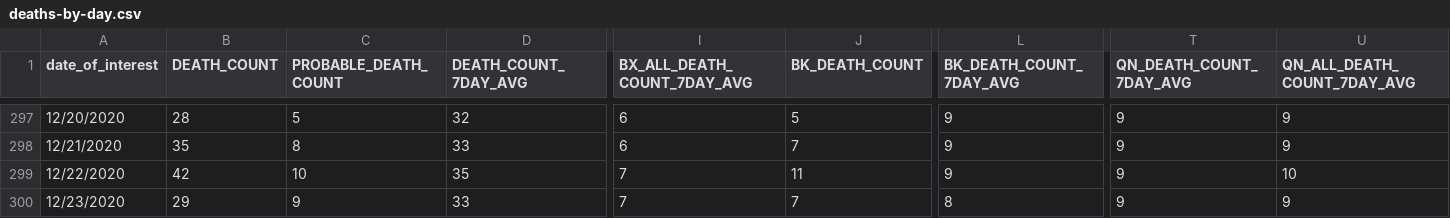
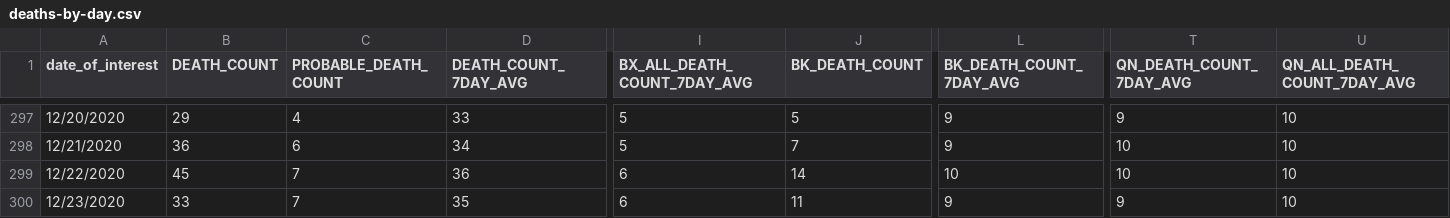
Before and after one commit to nychealth/coronavirus-data, a CSV file: trends/deaths-by-day.csv, drawn as a sheet; only a part is shown, gaps mark what is left out; the diff covers the shown part only; the diff names each change by its address in the sheet, - before the commit and + after, or states it on an @@ line.

```diff
--- a/trends/deaths-by-day.csv
+++ b/trends/deaths-by-day.csv
-B297 (DEATH_COUNT): 28
+B297 (DEATH_COUNT): 29
-C297 (PROBABLE_DEATH_COUNT): 5
+C297 (PROBABLE_DEATH_COUNT): 4
-D297 (DEATH_COUNT_7DAY_AVG): 32
+D297 (DEATH_COUNT_7DAY_AVG): 33
-I297:I298 (BX_ALL_DEATH_COUNT_7DAY_AVG): 6
+I297:I298 (BX_ALL_DEATH_COUNT_7DAY_AVG): 5
-U297:U298 (QN_ALL_DEATH_COUNT_7DAY_AVG): 9
+U297:U298 (QN_ALL_DEATH_COUNT_7DAY_AVG): 10
-B298 (DEATH_COUNT): 35
+B298 (DEATH_COUNT): 36
-C298 (PROBABLE_DEATH_COUNT): 8
+C298 (PROBABLE_DEATH_COUNT): 6
-D298 (DEATH_COUNT_7DAY_AVG): 33
+D298 (DEATH_COUNT_7DAY_AVG): 34
-T298:T299 (QN_DEATH_COUNT_7DAY_AVG): 9
+T298:T299 (QN_DEATH_COUNT_7DAY_AVG): 10
-B299 (DEATH_COUNT): 42
+B299 (DEATH_COUNT): 45
-C299 (PROBABLE_DEATH_COUNT): 10
+C299 (PROBABLE_DEATH_COUNT): 7
-D299 (DEATH_COUNT_7DAY_AVG): 35
+D299 (DEATH_COUNT_7DAY_AVG): 36
-I299:I300 (BX_ALL_DEATH_COUNT_7DAY_AVG): 7
+I299:I300 (BX_ALL_DEATH_COUNT_7DAY_AVG): 6
-J299 (BK_DEATH_COUNT): 11
+J299 (BK_DEATH_COUNT): 14
-L299 (BK_DEATH_COUNT_7DAY_AVG): 9
+L299 (BK_DEATH_COUNT_7DAY_AVG): 10
-B300 (DEATH_COUNT): 29
+B300 (DEATH_COUNT): 33
-C300 (PROBABLE_DEATH_COUNT): 9
+C300 (PROBABLE_DEATH_COUNT): 7
-D300 (DEATH_COUNT_7DAY_AVG): 33
+D300 (DEATH_COUNT_7DAY_AVG): 35
-J300 (BK_DEATH_COUNT): 7
+J300 (BK_DEATH_COUNT): 11
-L300 (BK_DEATH_COUNT_7DAY_AVG): 8
+L300 (BK_DEATH_COUNT_7DAY_AVG): 9
-U300 (QN_ALL_DEATH_COUNT_7DAY_AVG): 9
+U300 (QN_ALL_DEATH_COUNT_7DAY_AVG): 10
```
Also changed, not shown: 1 added row and 119 edited cells elsewhere in this file, latest/pp-by-modzcta.csv, trends/cases-by-day.csv, 32 other files.
